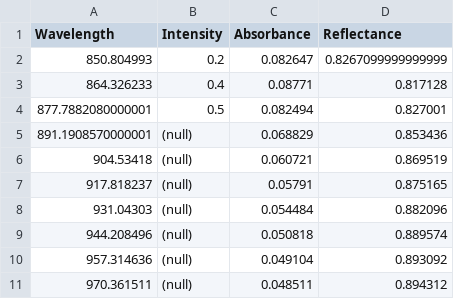
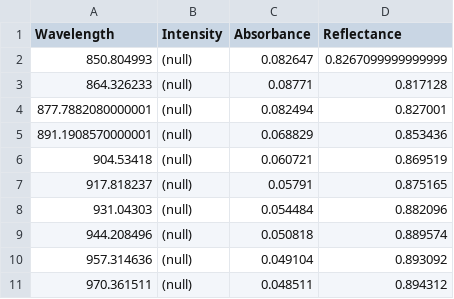
Before and after one commit to gaohuixx/NIRScanNano_Android, a CSV file: app/src/main/res/raw/aspirin.csv, drawn as a sheet; only a part is shown.

```diff
--- a/app/src/main/res/raw/aspirin.csv
+++ b/app/src/main/res/raw/aspirin.csv
@@ -1,5 +1,5 @@
 Wavelength,Intensity,Absorbance,Reflectance
-850.804993,0.2,0.082647,0.8267099999999999
-864.326233,0.4,0.08771,0.817128
-877.7882080000001,0.5,0.082494,0.827001
+850.804993,(null),0.082647,0.8267099999999999
+864.326233,(null),0.08771,0.817128
+877.7882080000001,(null),0.082494,0.827001
 891.1908570000001,(null),0.068829,0.853436
```
Also changed, not shown: 5 other files.
